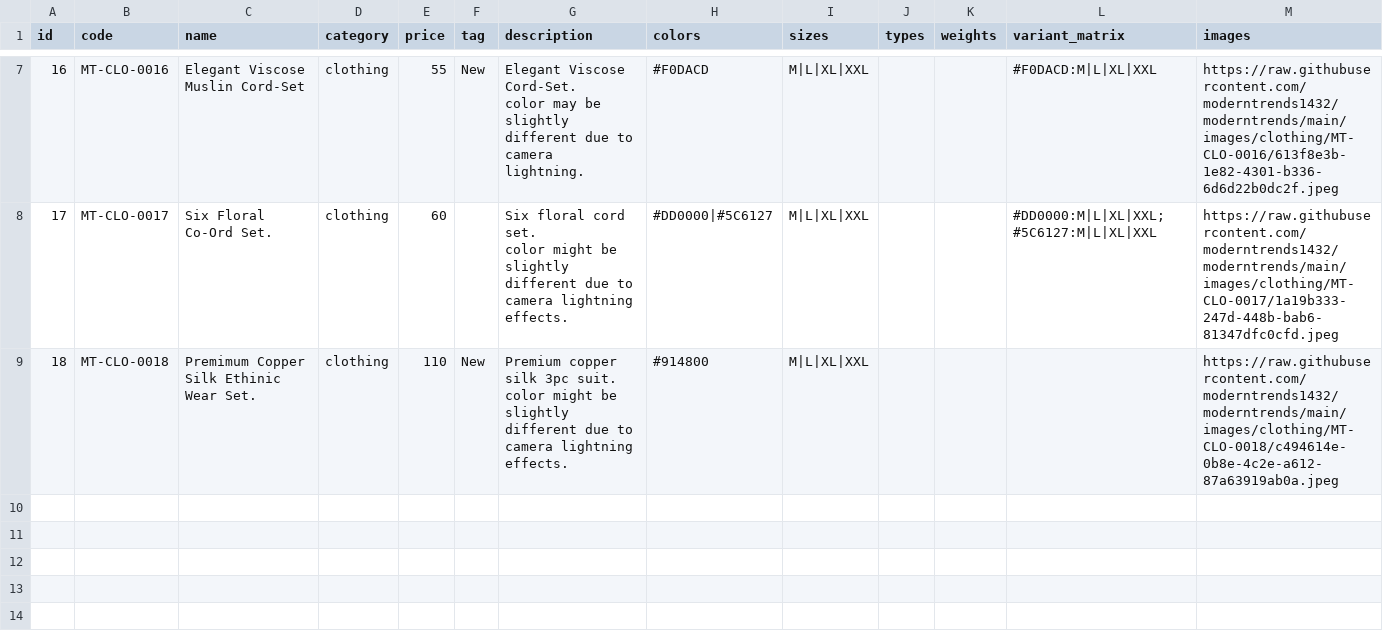
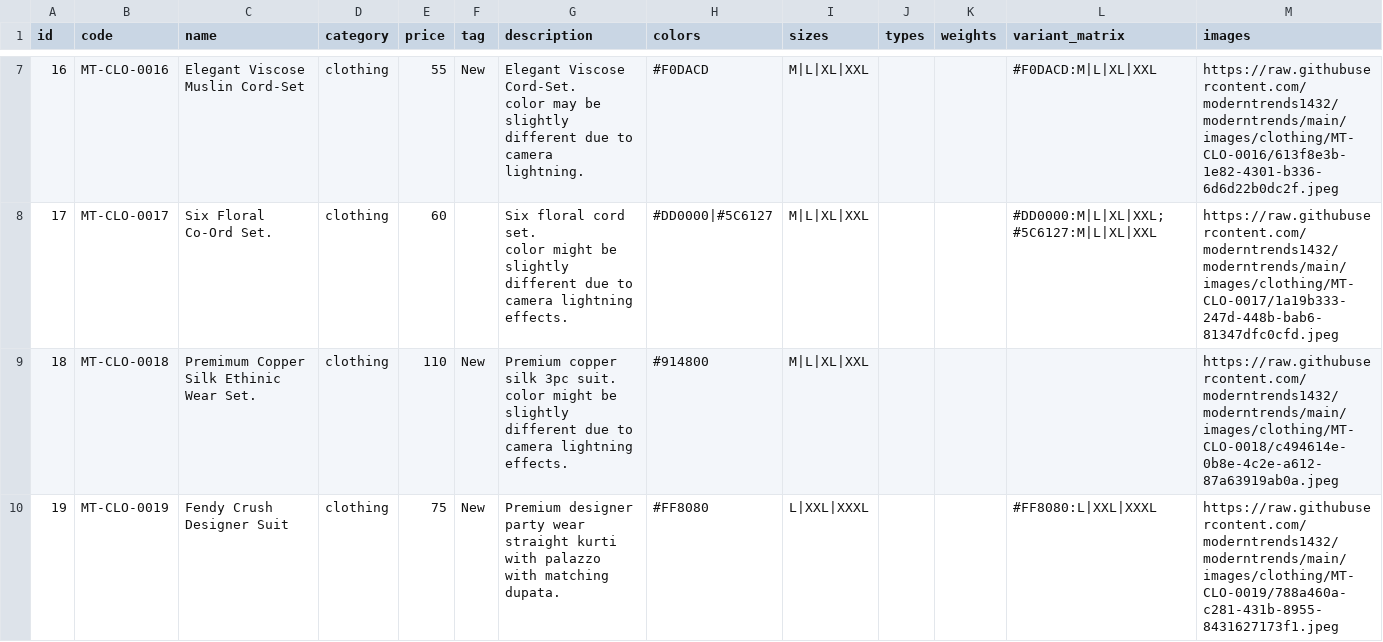
Before and after one commit to moderntrends1432/moderntrends, a CSV file: products.csv, drawn as a sheet; only a part is shown, gaps mark what is left out; the diff names each change by its address in the sheet, - before the commit and + after, or states it on an @@ line.

Commit message:
chore: update products.csv

```diff
--- a/products.csv
+++ b/products.csv
+row 10: 19 | MT-CLO-0019 | Fendy Crush Designer Suit | clothing | 75 | New | Premium designer party wear straight kurti with palazzo with matching dupata. | #FF8080 | L|XXL|XXXL |  |  | #FF8080:L|XXL|XXXL | https://raw.githubusercontent.com/moderntrends1432/moderntrends/main/images/clothing/MT-CLO-0019/788a460a-c281-431b-8955-8431627173f1.jpeg
```
